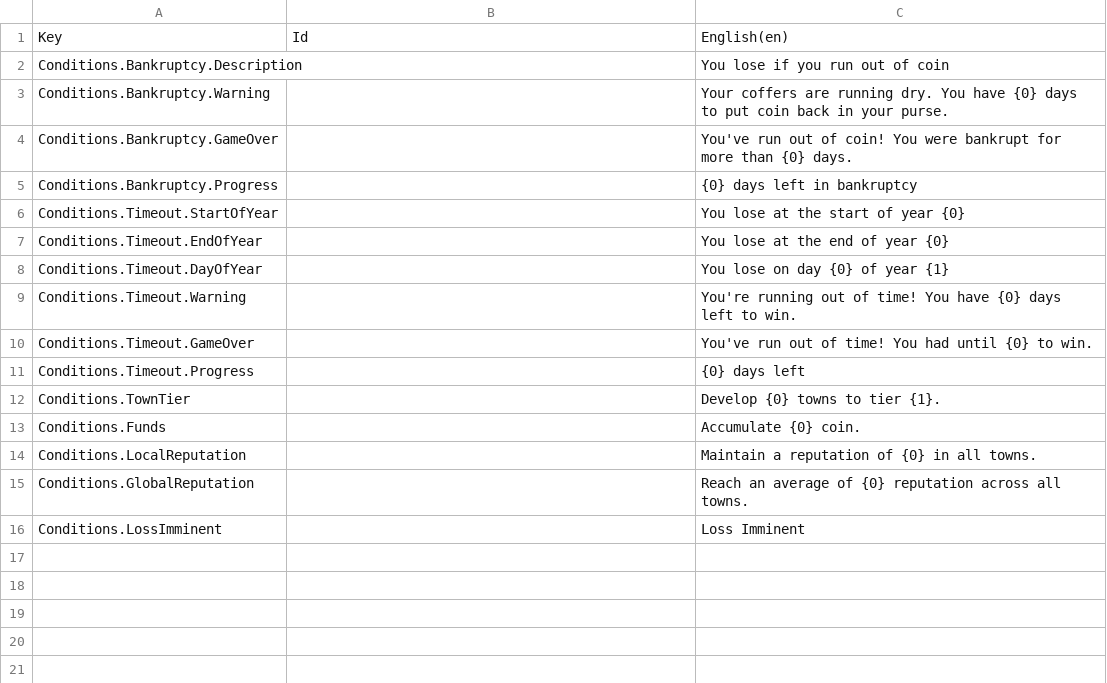
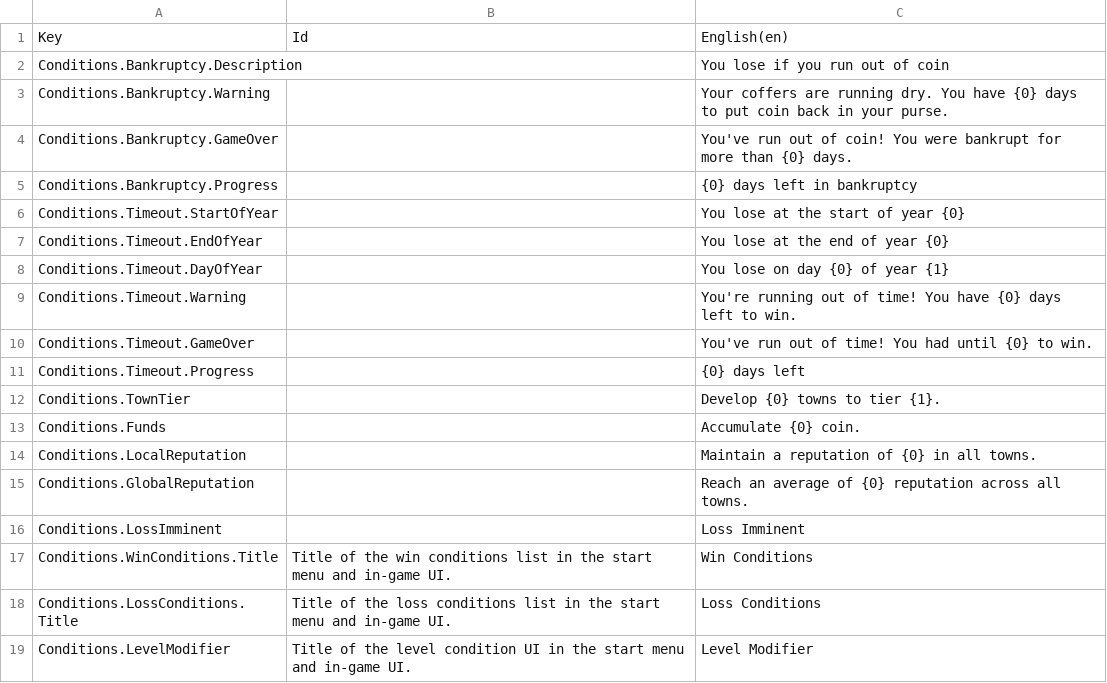
Before and after one commit to JamesTheButler/MedievalMerchant, a CSV file: Assets/Features/Localization/Claude/Conditions.csv, drawn as a sheet.

```diff
--- a/Assets/Features/Localization/Claude/Conditions.csv
+++ b/Assets/Features/Localization/Claude/Conditions.csv
@@ -16 +16,4 @@ Conditions.GlobalReputation,,Reach an average of {0} reputation across all towns
 Conditions.LossImminent,,Loss Imminent
+Conditions.WinConditions.Title,"Title of the win conditions list in the start menu and in-game UI.",Win Conditions
+Conditions.LossConditions.Title,"Title of the loss conditions list in the start menu and in-game UI.",Loss Conditions
+Conditions.LevelModifier,"Title of the level condition UI in the start menu and in-game UI.",Level Modifier
```
Also changed, not shown: Assets/Features/Localization/Claude/Goods.csv, Assets/Features/Localization/Claude/Menus.csv, 8 other files.
